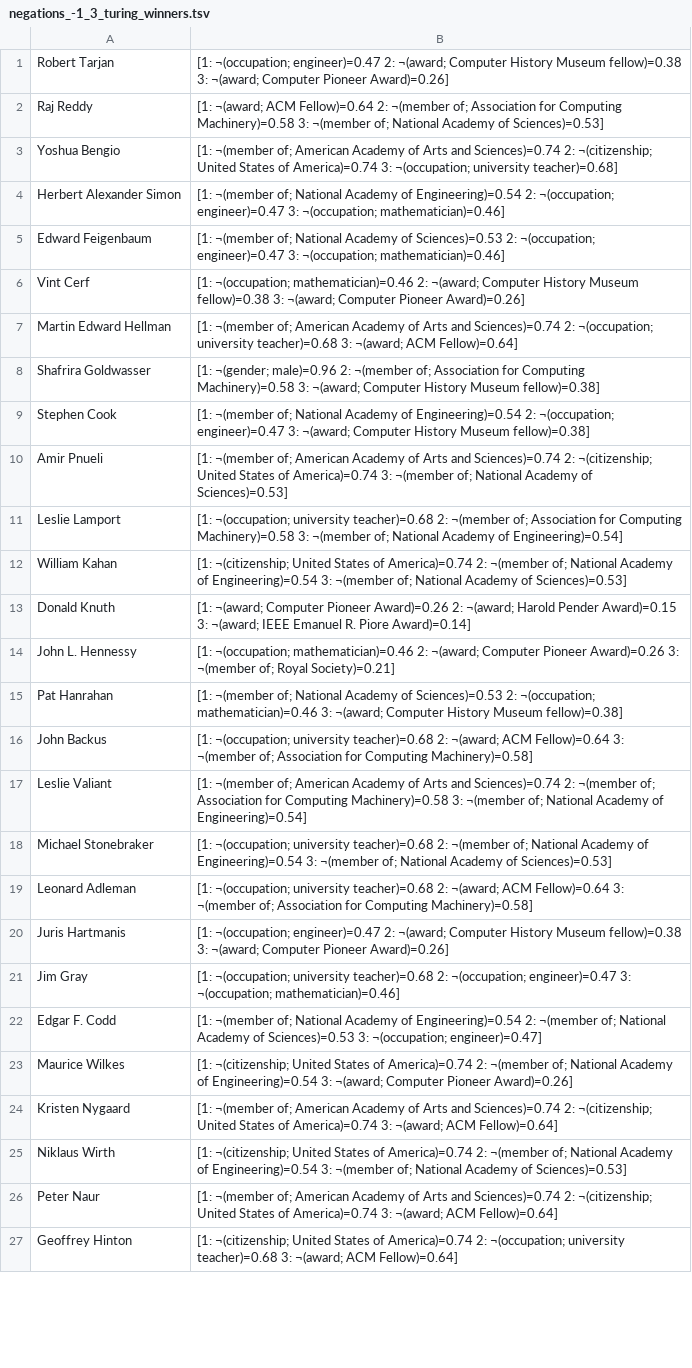
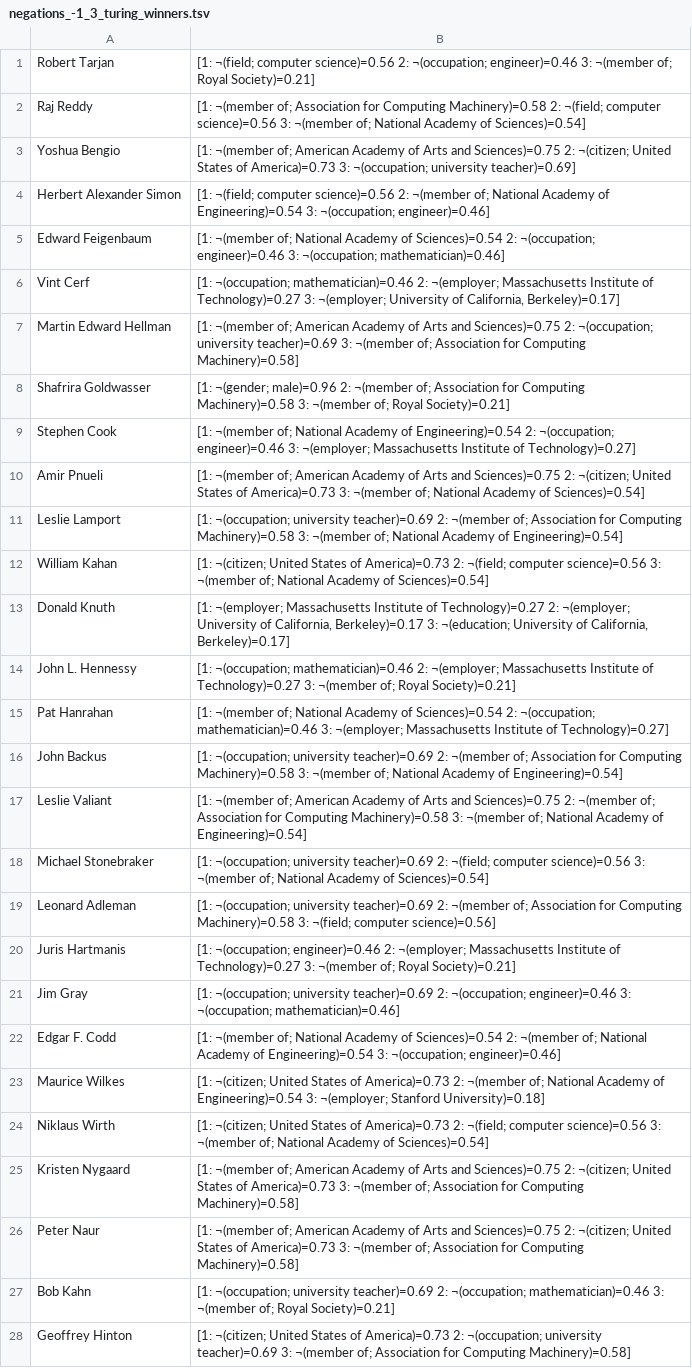
Before and after one commit to HibaArnaout/usefulnegations, a TSV file: v.1/output/negations_-1_3_turing_winners.tsv, drawn as a sheet; only a part is shown; removed rows and columns are numbered as before the commit, all else as after; the diff covers the shown part only; the diff names each change by its address in the sheet, - before the commit and + after, or states it on an @@ line.

```diff
--- a/v.1/output/negations_-1_3_turing_winners.tsv
+++ b/v.1/output/negations_-1_3_turing_winners.tsv
-B1: [1: ¬(occupation; engineer)=0.47 2: ¬(award; Computer History Museum fellow)=0.38 3: ¬(award; Computer Pioneer Award)=0.26]
+B1: [1: ¬(field; computer science)=0.56 2: ¬(occupation; engineer)=0.46 3: ¬(member of; Royal Society)=0.21]
-B2: [1: ¬(award; ACM Fellow)=0.64 2: ¬(member of; Association for Computing Machinery)=0.58 3: ¬(member of; National Academy of Sciences)=0.53]
+B2: [1: ¬(member of; Association for Computing Machinery)=0.58 2: ¬(field; computer science)=0.56 3: ¬(member of; National Academy of Sciences)=0.54]
-B3: …Arts and Sciences)=0.74 2: ¬(citizenship; United States of America)=0.74 3: ¬(occupation; university teacher)=0.68]
+B3: …Arts and Sciences)=0.75 2: ¬(citizen; United States of America)=0.73 3: ¬(occupation; university teacher)=0.69]
-B4: [1: ¬(member of; National Academy of Engineering)=0.54 2: ¬(occupation; engineer)=0.47 3: ¬(occupation; mathematician)=0.46]
+B4: [1: ¬(field; computer science)=0.56 2: ¬(member of; National Academy of Engineering)=0.54 3: ¬(occupation; engineer)=0.46]
-B5: …Academy of Sciences)=0.53 2: ¬(occupation; engineer)=0.47 3: ¬(occupation;…
+B5: …Academy of Sciences)=0.54 2: ¬(occupation; engineer)=0.46 3: ¬(occupation;…
-B6: …mathematician)=0.46 2: ¬(award; Computer History Museum fellow)=0.38 3: ¬(award; Computer Pioneer Award)=0.26]
+B6: …mathematician)=0.46 2: ¬(employer; Massachusetts Institute of Technology)=0.27 3: ¬(employer; University of California, Berkeley)=0.17]
-B7: …Arts and Sciences)=0.74 2: ¬(occupation; university teacher)=0.68 3: ¬(award; ACM Fellow)=0.64]
+B7: …Arts and Sciences)=0.75 2: ¬(occupation; university teacher)=0.69 3: ¬(member of; Association for Computing Machinery)=0.58]
-B8: …Machinery)=0.58 3: ¬(award; Computer History Museum fellow)=0.38]
+B8: …Machinery)=0.58 3: ¬(member of; Royal Society)=0.21]
-B9: …2: ¬(occupation; engineer)=0.47 3: ¬(award; Computer History Museum fellow)=0.38]
+B9: …2: ¬(occupation; engineer)=0.46 3: ¬(employer; Massachusetts Institute of Technology)=0.27]
-B10: …Arts and Sciences)=0.74 2: ¬(citizenship; United States of America)=0.74 3: ¬(member of; National Academy of Sciences)=0.53]
+B10: …Arts and Sciences)=0.75 2: ¬(citizen; United States of America)=0.73 3: ¬(member of; National Academy of Sciences)=0.54]
-B11: …¬(occupation; university teacher)=0.68 2: ¬(member…
+B11: …¬(occupation; university teacher)=0.69 2: ¬(member…
-B12: [1: ¬(citizenship; United States of America)=0.74 2: ¬(member of; National Academy of Engineering)=0.54 3: ¬(member of; National Academy of Sciences)=0.53]
+B12: [1: ¬(citizen; United States of America)=0.73 2: ¬(field; computer science)=0.56 3: ¬(member of; National Academy of Sciences)=0.54]
-B13: [1: ¬(award; Computer Pioneer Award)=0.26 2: ¬(award; Harold Pender Award)=0.15 3: ¬(award; IEEE Emanuel R. Piore Award)=0.14]
+B13: [1: ¬(employer; Massachusetts Institute of Technology)=0.27 2: ¬(employer; University of California, Berkeley)=0.17 3: ¬(education; University of California, Berkeley)=0.17]
-B14: …mathematician)=0.46 2: ¬(award; Computer Pioneer Award)=0.26 3: ¬(member…
+B14: …mathematician)=0.46 2: ¬(employer; Massachusetts Institute of Technology)=0.27 3: ¬(member…
-B15: …Academy of Sciences)=0.53 2: ¬(occupation; mathematician)=0.46 3: ¬(award; Computer History Museum fellow)=0.38]
+B15: …Academy of Sciences)=0.54 2: ¬(occupation; mathematician)=0.46 3: ¬(employer; Massachusetts Institute of Technology)=0.27]
-B16: …¬(occupation; university teacher)=0.68 2: ¬(award; ACM Fellow)=0.64 3: ¬(member of; Association for Computing Machinery)=0.58]
+B16: …¬(occupation; university teacher)=0.69 2: ¬(member of; Association for Computing Machinery)=0.58 3: ¬(member of; National Academy of Engineering)=0.54]
-B17: …Arts and Sciences)=0.74 2: ¬(member…
+B17: …Arts and Sciences)=0.75 2: ¬(member…
-B18: …¬(occupation; university teacher)=0.68 2: ¬(member of; National Academy of Engineering)=0.54 3: ¬(member of; National Academy of Sciences)=0.53]
+B18: …¬(occupation; university teacher)=0.69 2: ¬(field; computer science)=0.56 3: ¬(member of; National Academy of Sciences)=0.54]
-B19: …¬(occupation; university teacher)=0.68 2: ¬(award; ACM Fellow)=0.64 3: ¬(member of; Association for Computing Machinery)=0.58]
+B19: …¬(occupation; university teacher)=0.69 2: ¬(member of; Association for Computing Machinery)=0.58 3: ¬(field; computer science)=0.56]
-B20: [1: ¬(occupation; engineer)=0.47 2: ¬(award; Computer History Museum fellow)=0.38 3: ¬(award; Computer Pioneer Award)=0.26]
+B20: [1: ¬(occupation; engineer)=0.46 2: ¬(employer; Massachusetts Institute of Technology)=0.27 3: ¬(member of; Royal Society)=0.21]
-B21: …¬(occupation; university teacher)=0.68 2: ¬(occupation; engineer)=0.47 3: ¬(occupation;…
+B21: …¬(occupation; university teacher)=0.69 2: ¬(occupation; engineer)=0.46 3: ¬(occupation;…
-B22: …Academy of Engineering)=0.54 2: ¬(member of; National Academy of Sciences)=0.53 3: ¬(occupation; engineer)=0.47]
+B22: …Academy of Sciences)=0.54 2: ¬(member of; National Academy of Engineering)=0.54 3: ¬(occupation; engineer)=0.46]
-B23: [1: ¬(citizenship; United States of America)=0.74 2: ¬(member of; National Academy of Engineering)=0.54 3: ¬(award; Computer Pioneer Award)=0.26]
+B23: [1: ¬(citizen; United States of America)=0.73 2: ¬(member of; National Academy of Engineering)=0.54 3: ¬(employer; Stanford University)=0.18]
+row 24: Niklaus Wirth | [1: ¬(citizen; United States of America)=0.73 2: ¬(field; computer science)=0.56 3: ¬(member of; National Academy of Sciences)=0.54]
-B25: …Arts and Sciences)=0.74 2: ¬(citizenship; United States of America)=0.74 3: ¬(award; ACM Fellow)=0.64]
+B25: …Arts and Sciences)=0.75 2: ¬(citizen; United States of America)=0.73 3: ¬(member of; Association for Computing Machinery)=0.58]
-row 25: Niklaus Wirth | [1: ¬(citizenship; United States of America)=0.74 2: ¬(member of; National Academy of Engineering)=0.54 3: ¬(member of; National Academy of Sciences)=0.53]
-B26: …Arts and Sciences)=0.74 2: ¬(citizenship; United States of America)=0.74 3: ¬(award; ACM Fellow)=0.64]
+B26: …Arts and Sciences)=0.75 2: ¬(citizen; United States of America)=0.73 3: ¬(member of; Association for Computing Machinery)=0.58]
+row 27: Bob Kahn | [1: ¬(occupation; university teacher)=0.69 2: ¬(occupation; mathematician)=0.46 3: ¬(member of; Royal Society)=0.21]
-B28: [1: ¬(citizenship; United States of America)=0.74 2: ¬(occupation; university teacher)=0.68 3: ¬(award; ACM Fellow)=0.64]
+B28: [1: ¬(citizen; United States of America)=0.73 2: ¬(occupation; university teacher)=0.69 3: ¬(member of; Association for Computing Machinery)=0.58]
```
Also changed, not shown: 3 added rows, 5 removed rows and 40 edited cells elsewhere in this file, v.1/output/negations_3_5_turing_winners.tsv, 3 other files.
